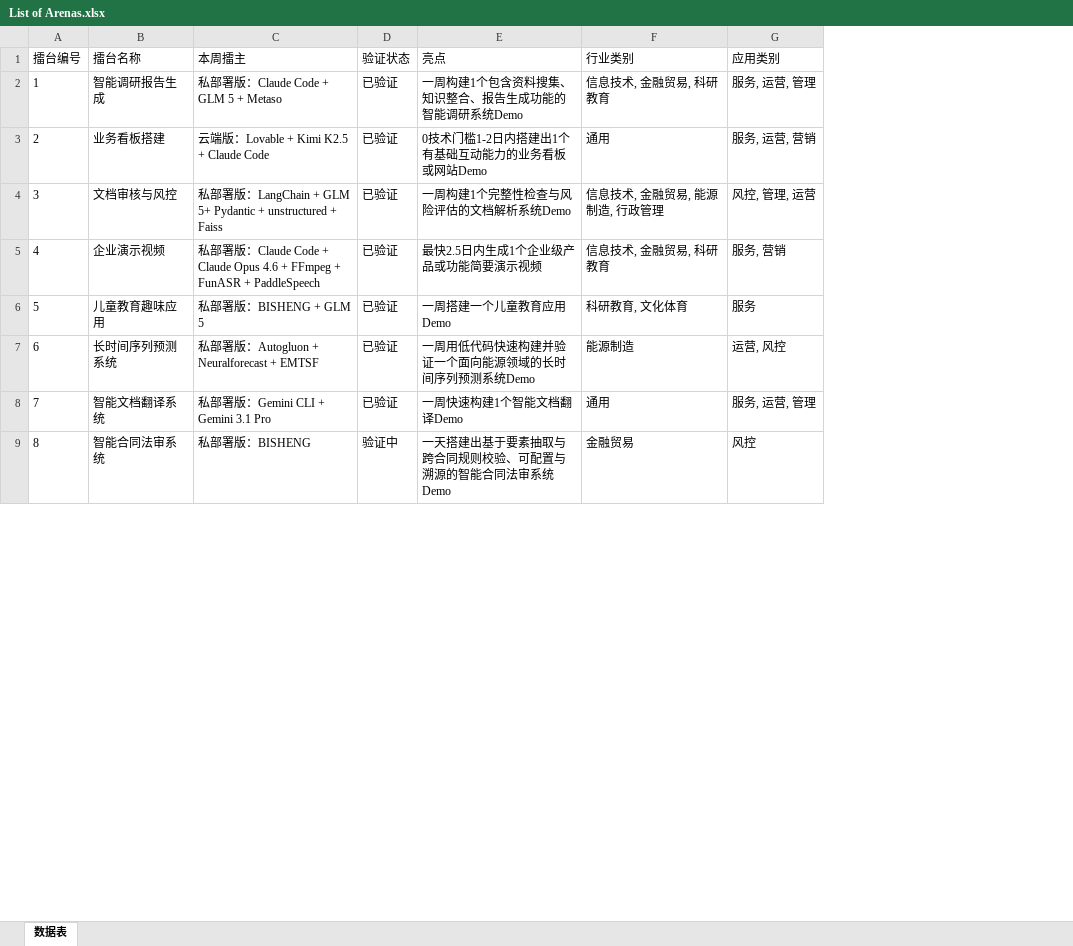
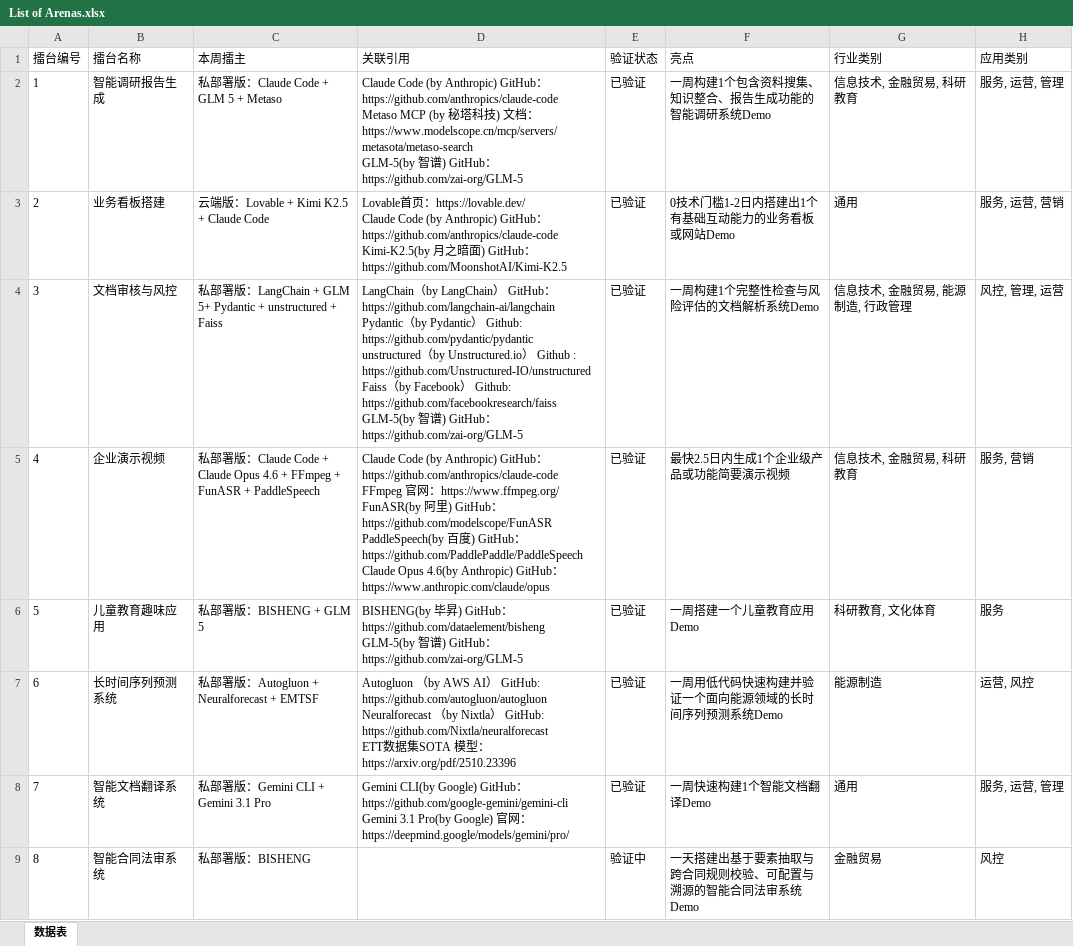
Before and after one commit to Lucky2081/rwai-preview, an Excel workbook: Content/Arena/List of Arenas.xlsx, sheet 数据表, drawn as a sheet; only a part is shown; values as stored, in another font and other column widths than the file's, no borders; ↵ is a line break in a cell; the diff names each change by its address in the sheet, - before the commit and + after, or states it on an @@ line.

Commit message:
feat(content): sync arena content and add video platform support

```diff
--- a/Content/Arena/List of Arenas.xlsx (sheet 数据表)
+++ b/Content/Arena/List of Arenas.xlsx (sheet 数据表)
+column D (关联引用), rows 2-8: Claude Code (by Anthropic) GitHub：https://github.com/anthropics/claude-code ↵ Metaso MCP (by 秘塔科技) 文档：https://www.modelscope.cn/mcp/servers/metasota/metaso-search ↵ GLM-5(by 智谱) GitHub：https://github.com/zai-org/GLM-5 | Lovable首页：https://lovable.dev/ ↵ Claude Code (by Anthropic) GitHub：https://github.com/anthropics/claude-code ↵ Kimi-K2.5(by 月之暗面) GitHub：https://github.com/MoonshotAI/Kimi-K2.5 | LangChain（by LangChain） GitHub：https://github.com/langchain-ai/langchain ↵ Pydantic（by Pydantic） Github: https://github.com/pydantic/pydantic ↵ unstructured（by Unstructured.io） Github : https://github.com/Unstructured-IO/unstructured ↵ Faiss（by Facebook） Github: https://github.com/facebookresearch/faiss ↵ GLM-5(by 智谱) GitHub：https://github.com/zai-org/GLM-5 | Claude Code (by Anthropic) GitHub：https://github.com/anthropics/claude-code ↵ FFmpeg 官网：https://www.ffmpeg.org/ ↵ FunASR(by 阿里) GitHub：https://github.com/modelscope/FunASR ↵ PaddleSpeech(by 百度) GitHub：https://github.com/PaddlePaddle/PaddleSpeech ↵ Claude Opus 4.6(by Anthropic) GitHub：https://www.anthropic.com/claude/opus | BISHENG(by 毕昇) GitHub：https://github.com/dataelement/bisheng ↵ GLM-5(by 智谱) GitHub：https://github.com/zai-org/GLM-5 | Autogluon （by AWS AI） GitHub: https://github.com/autogluon/autogluon ↵ Neuralforecast （by Nixtla） GitHub: https://github.com/Nixtla/neuralforecast ↵ ETT数据集SOTA 模型：https://arxiv.org/pdf/2510.23396 | Gemini CLI(by Google) GitHub：https://github.com/google-gemini/gemini-cli ↵ Gemini 3.1 Pro(by Google) 官网：https://deepmind.google/models/gemini/pro/
```
Also changed, not shown: 9 other files.
